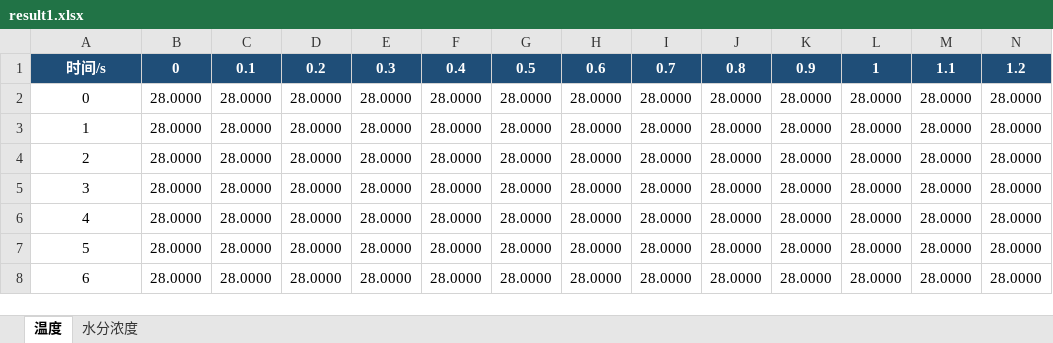
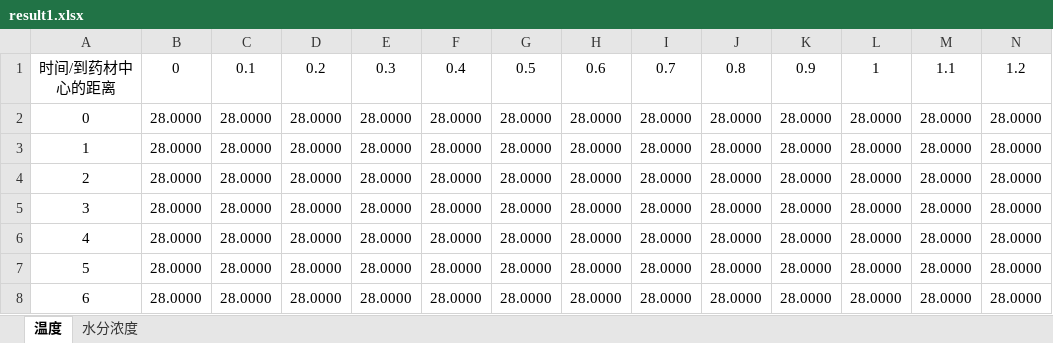
Before and after one commit to BICAamy/26MathModel, an Excel workbook: output/q1/result1.xlsx, sheet 温度, drawn as a sheet; only a part is shown; values as stored, in another font and other column widths than the file's, no borders; the diff covers the shown part only; the diff names each change by its address in the sheet, - before the commit and + after, or states it on an @@ line.

```diff
--- a/output/q1/result1.xlsx (sheet 温度)
+++ b/output/q1/result1.xlsx (sheet 温度)
-A1: 时间/s
+A1: 时间/到药材中心的距离
@@ A1:N1 fill: #1F4E78 → none, bold: on → off, text colour: #FFFFFF → black @@
```
Also changed, not shown: cell formats elsewhere in this sheet, sheet 水分浓度, 5 other files.
